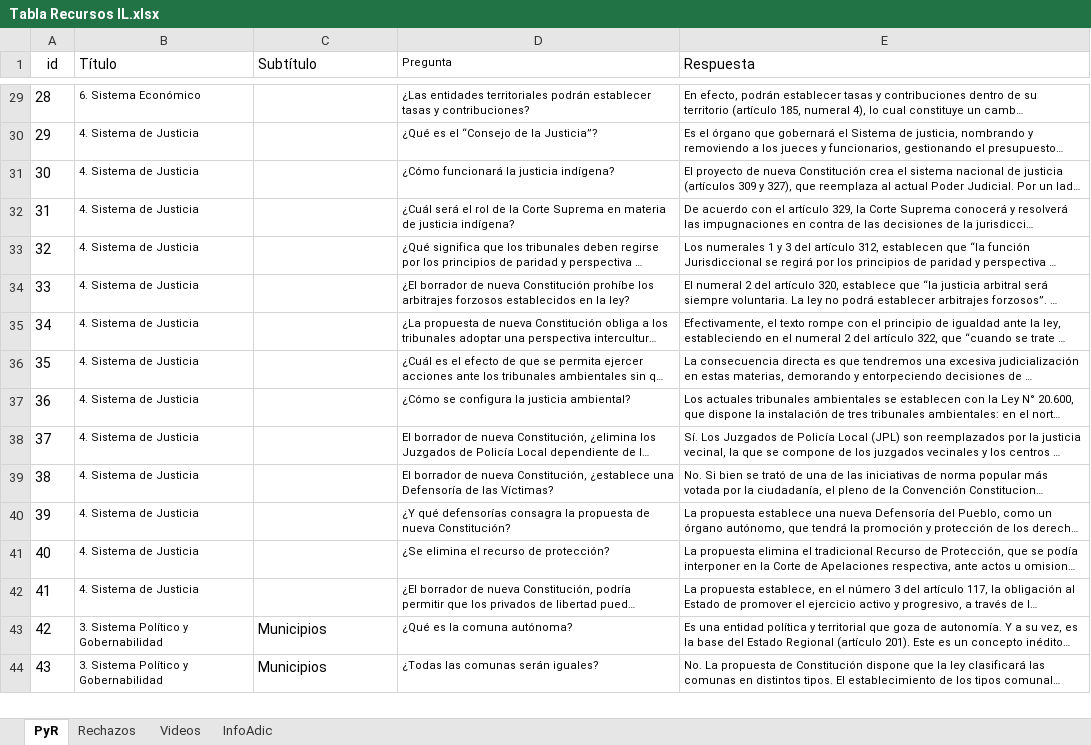
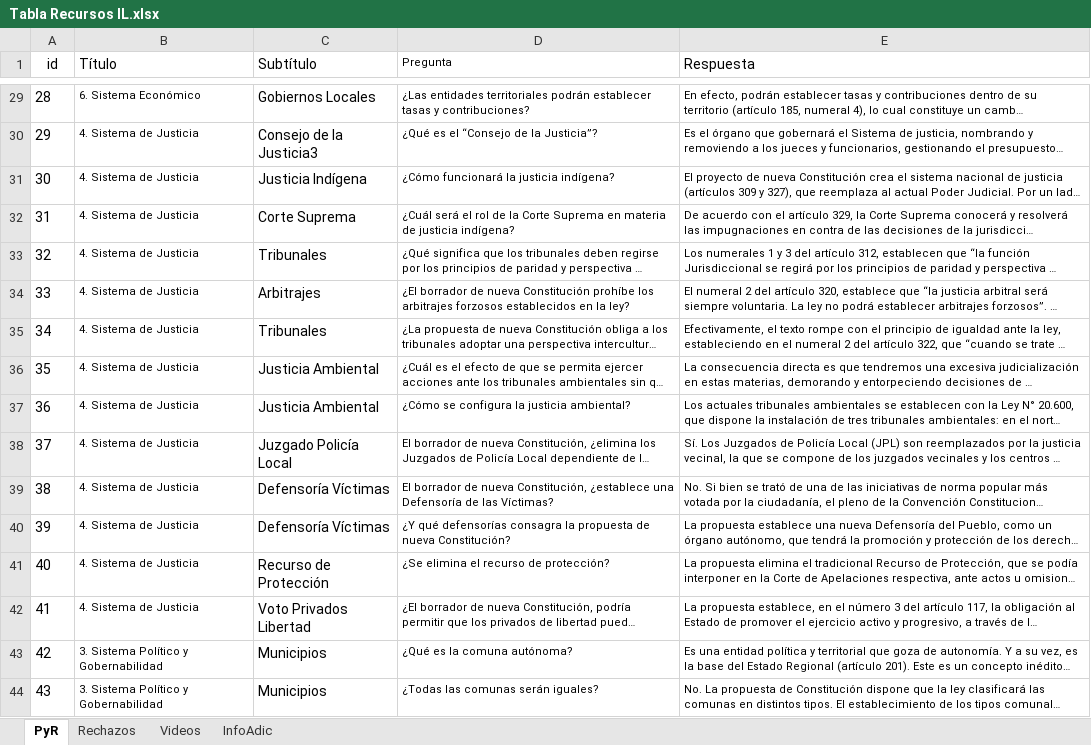
Before and after one commit to Sud-Austral/MONITOREO-DI, an Excel workbook: Constitución/Tabla Recursos IL.xlsx, sheet PyR, drawn as a sheet; only a part is shown, gaps mark what is left out; long unchanged cells end in …; values as stored, in another font and other column widths than the file's, no borders; table styles not drawn; the diff covers the shown part only; the diff names each change by its address in the sheet, - before the commit and + after, or states it on an @@ line.

Commit message:
Update Tabla Recursos IL.xlsx

```diff
--- a/Constitución/Tabla Recursos IL.xlsx (sheet PyR)
+++ b/Constitución/Tabla Recursos IL.xlsx (sheet PyR)
-C29 (Subtítulo): (empty)
+C29 (Subtítulo): Gobiernos Locales
-C30 (Subtítulo): (empty)
+C30 (Subtítulo): Consejo de la Justicia3
-C31 (Subtítulo): (empty)
+C31 (Subtítulo): Justicia Indígena
-C32 (Subtítulo): (empty)
+C32 (Subtítulo): Corte Suprema
-C33 (Subtítulo): (empty)
+C33 (Subtítulo): Tribunales
-C34 (Subtítulo): (empty)
+C34 (Subtítulo): Arbitrajes
-C35 (Subtítulo): (empty)
+C35 (Subtítulo): Tribunales
-C36:C37 (Subtítulo): (empty)
+C36:C37 (Subtítulo): Justicia Ambiental
-C38 (Subtítulo): (empty)
+C38 (Subtítulo): Juzgado Policía Local
-C39:C40 (Subtítulo): (empty)
+C39:C40 (Subtítulo): Defensoría Víctimas
-C41 (Subtítulo): (empty)
+C41 (Subtítulo): Recurso de Protección
-C42 (Subtítulo): (empty)
+C42 (Subtítulo): Voto Privados Libertad
```
Also changed, not shown: 27 edited cells elsewhere in this sheet.
